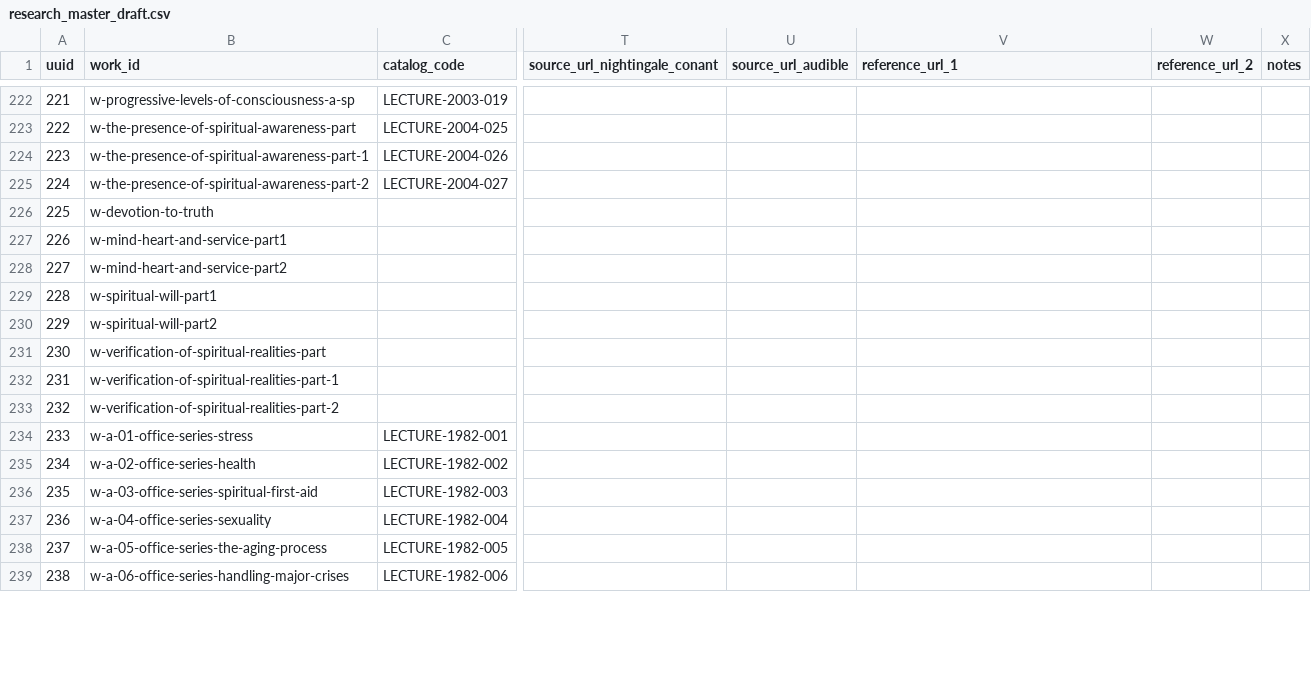
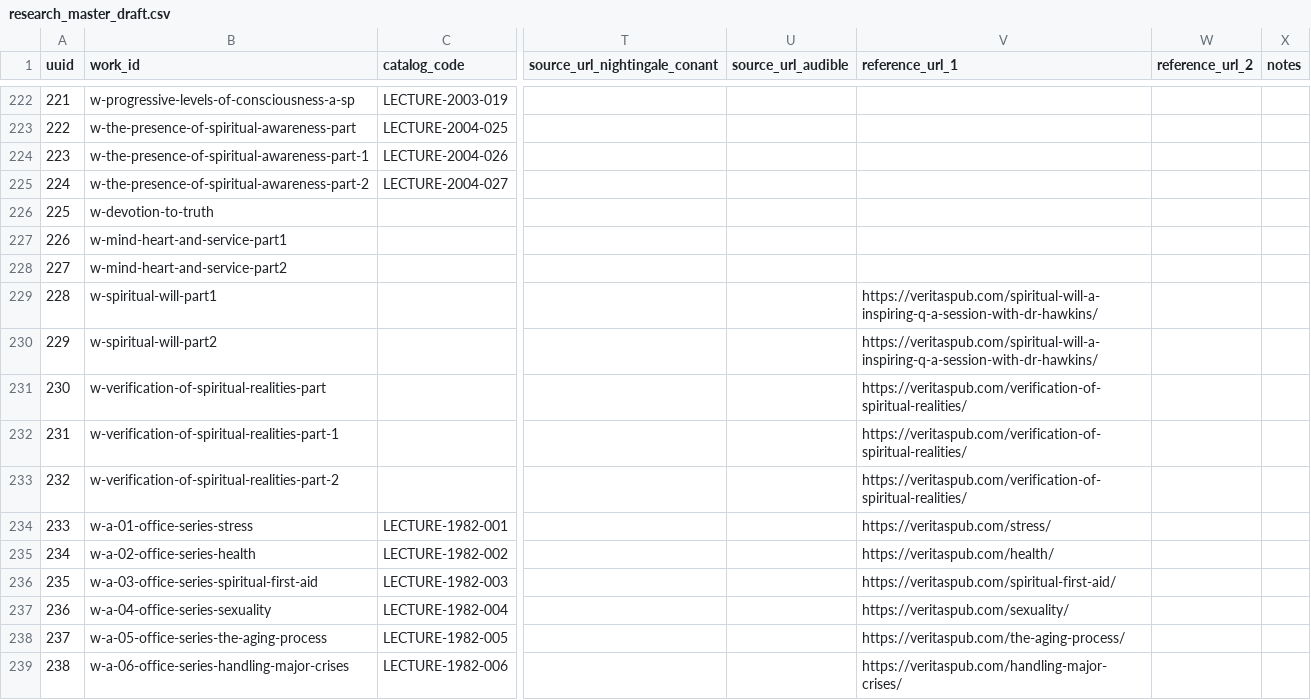
Before and after one commit to 56eli/docsheet, a CSV file: data/research_master_draft.csv, drawn as a sheet; only a part is shown, gaps mark what is left out; the diff covers the shown part only; the diff names each change by its address in the sheet, - before the commit and + after, or states it on an @@ line.

Commit message:
Completeness 100%: promote 3 early academic works (Orthomolecular 1973, Qualitative 1998, Dialogues 1998) as 359-361, dedup Path duplicate (302), master 358 (307 lec /40 book /10 disc /1 untyped), Everything 378, Six Book Transcription 6/6 verified, live Veritas API 191 exact match, streaming blind spot Option A minimal with 36 product IDs -> 50+ master rows (Success 2009 now has streaming URL), all 103 tests pass 92% coverage
- build_research_master.py: allow academic sources, load promotions non-Veritas to reference_url_1, add VERITAS_STREAMING hook apply_veritas_streaming_urls
- data/manual_master_candidates.csv + promotions: +3 academic
- data/work_families.csv: +3 academic, -1 duplicate Path
- data/research_master_source_overrides.csv: -1 duplicate Path override (110->109)
- data/veritas_streaming_urls.csv: new file 36 approved streaming URLs (Success, Peace, Thought and Ideation, Devotion to Truth Talk, Progressive Levels, Spiritual Will, etc)
- migration_review_ledger.csv: raw 343 disposition item->duplicate (Path truncated duplicate)
- MIGRATION_REVIEW_LEDGER.md: item 306->305 + duplicate row
- README.md, NEXT_AGENT_HANDOFF.md: update to 358 baseline
- Reports: COMPLETENESS_AUDIT, TRANSCRIPTION_SERIES_AUDIT, VERITAS_REFRESH_LIVE_CHECK, STREAMING_BLIND_SPOT_AUDIT, DEDUP_AUDIT_PATH, FINAL_AUDIT_ALL_TASKS, etc
- docs/*.json regenerated, RECONCILIATION_REPORT.md updated

Co-authored-by: arena-agent <297053741+arena-agent@users.noreply.github.com>

```diff
--- a/data/research_master_draft.csv
+++ b/data/research_master_draft.csv
-V229:V230 (reference_url_1): (empty)
+V229:V230 (reference_url_1): https://veritaspub.com/spiritual-will-a-inspiring-q-a-session-with-dr-hawkins/
-V231:V233 (reference_url_1): (empty)
+V231:V233 (reference_url_1): https://veritaspub.com/verification-of-spiritual-realities/
-V234 (reference_url_1): (empty)
+V234 (reference_url_1): https://veritaspub.com/stress/
-V235 (reference_url_1): (empty)
+V235 (reference_url_1): https://veritaspub.com/health/
-V236 (reference_url_1): (empty)
+V236 (reference_url_1): https://veritaspub.com/spiritual-first-aid/
-V237 (reference_url_1): (empty)
+V237 (reference_url_1): https://veritaspub.com/sexuality/
-V238 (reference_url_1): (empty)
+V238 (reference_url_1): https://veritaspub.com/the-aging-process/
-V239 (reference_url_1): (empty)
+V239 (reference_url_1): https://veritaspub.com/handling-major-crises/
```
Also changed, not shown: 3 added rows, 1 removed row and 35 edited cells elsewhere in this file, data/manual_candidate_promotions.csv, data/manual_master_candidates.csv, 28 other files.
